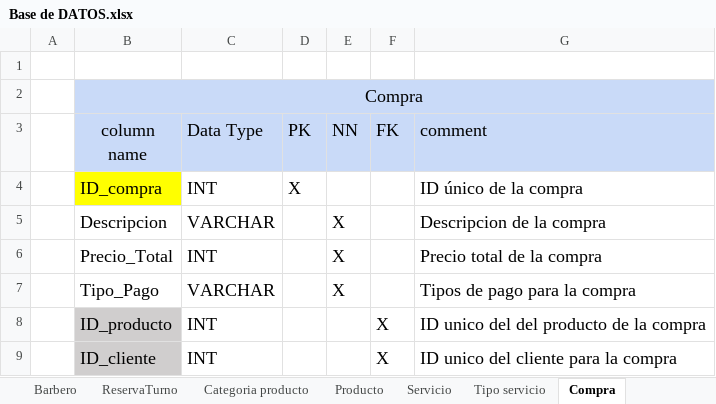
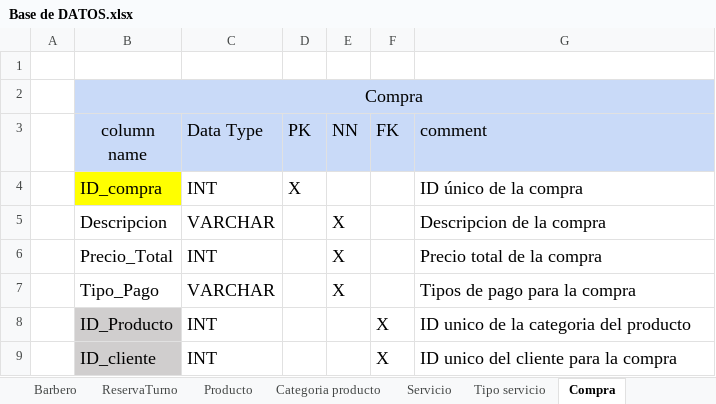
Before and after one commit to luiscarlosmedina/Master-Barber, an Excel workbook: Diccionario base de datos/Base de DATOS.xlsx, sheet Compra, drawn as a sheet; values as stored, in another font and other column widths than the file's, no borders; the diff names each change by its address in the sheet, - before the commit and + after, or states it on an @@ line.

```diff
--- a/Diccionario base de datos/Base de DATOS.xlsx (sheet Compra)
+++ b/Diccionario base de datos/Base de DATOS.xlsx (sheet Compra)
@@ sheet tab order changed: Barbero | ReservaTurno | Producto | Categoria producto | Servicio | Tipo servicio | Compra @@
-B8 (column name): ID_producto
+B8 (column name): ID_Producto
-G8 (comment): ID unico del del producto de la compra
+G8 (comment): ID unico de la categoria del producto
```
Also changed, not shown: sheet Categoria producto, sheet Producto, sheet CarritoCompras, Normalizacion Modelo Entidad Relacion/NORMALIZACION MB.xlsx, 2 other files.
